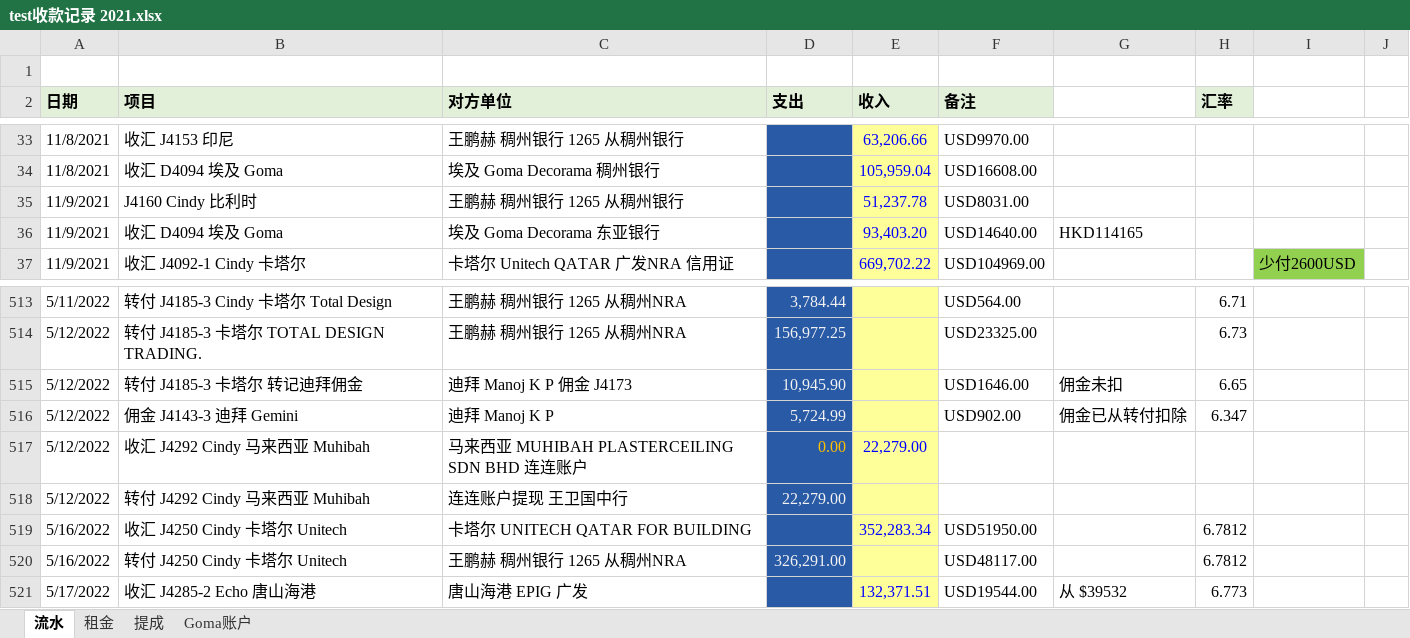
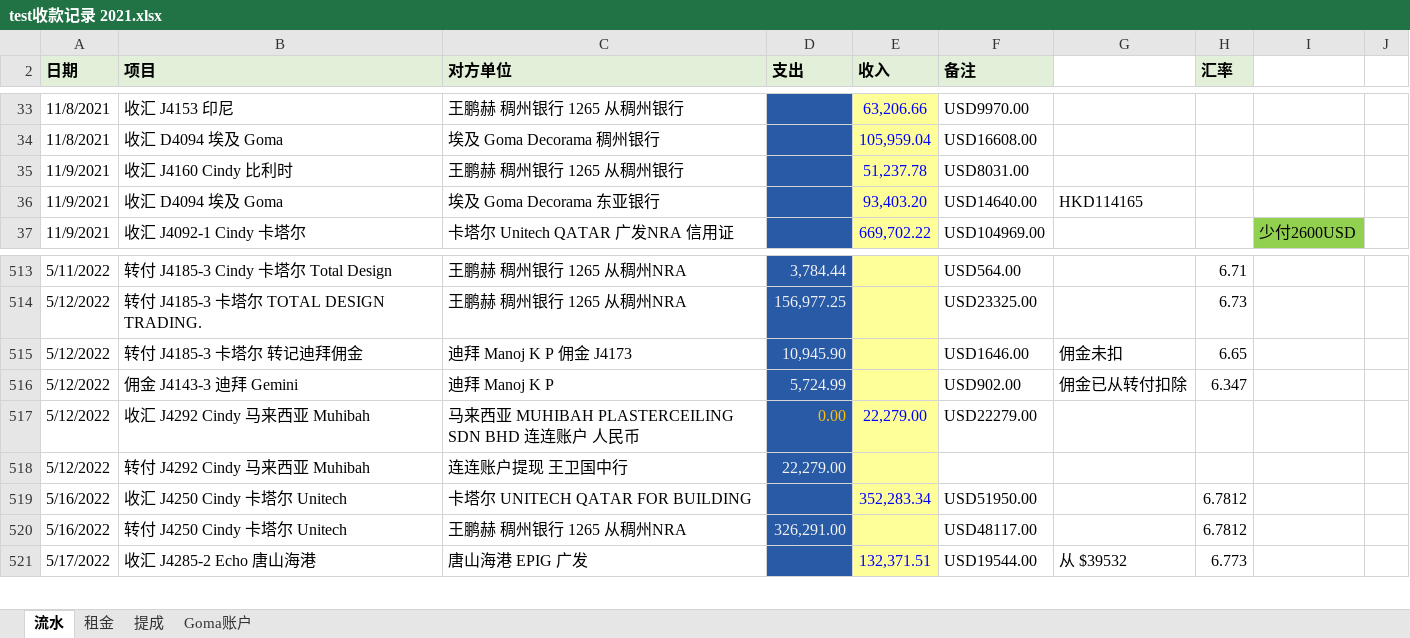
Before and after one commit to brankwong2008/newpaycrm, an Excel workbook: media/test收款记录 2021.xlsx, sheet 流水, drawn as a sheet; only a part is shown, gaps mark what is left out; values as stored, in another font and other column widths than the file's, no borders; conditional formats not drawn; the diff names each change by its address in the sheet, - before the commit and + after, or states it on an @@ line.

```diff
--- a/media/test收款记录 2021.xlsx (sheet 流水)
+++ b/media/test收款记录 2021.xlsx (sheet 流水)
-row 1: (empty)
-B35 (项目): J4160 Cindy 比利时
+B35 (项目): 收汇 J4160 Cindy 比利时
-C517 (对方单位): 马来西亚 MUHIBAH PLASTERCEILING SDN BHD 连连账户
+C517 (对方单位): 马来西亚 MUHIBAH PLASTERCEILING SDN BHD 连连账户 人民币
-F517 (备注): (empty)
+F517 (备注): USD22279.00
```
Also changed, not shown: sheet 租金, 22 other files.
